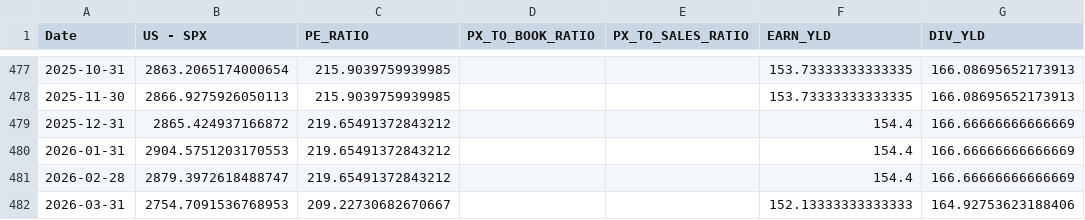
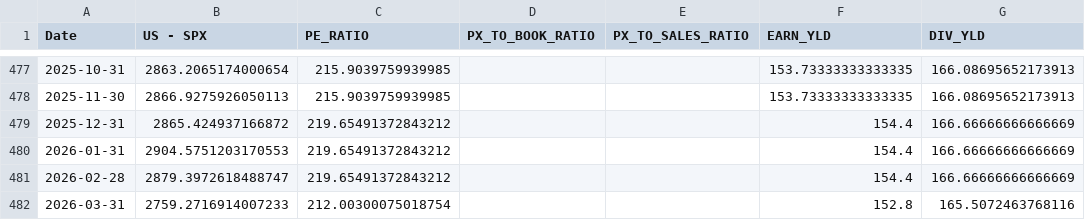
Before and after one commit to WilsonLok1226/datawrapper-csv, a CSV file: Fundamentals 40 years.csv, drawn as a sheet; only a part is shown, gaps mark what is left out; the diff names each change by its address in the sheet, - before the commit and + after, or states it on an @@ line.

Commit message:
Auto-update CSV with latest sales data

```diff
--- a/Fundamentals 40 years.csv
+++ b/Fundamentals 40 years.csv
-B482 (US - SPX): 2754.7091536768953
+B482 (US - SPX): 2759.2716914007233
-C482 (PE_RATIO): 209.22730682670667
+C482 (PE_RATIO): 212.00300075018754
-F482 (EARN_YLD): 152.13333333333333
+F482 (EARN_YLD): 152.8
-G482 (DIV_YLD): 164.92753623188406
+G482 (DIV_YLD): 165.5072463768116
```
